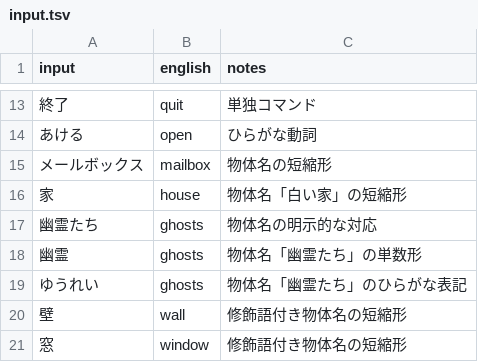
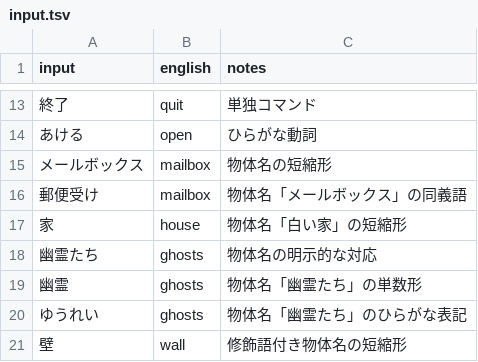
Before and after one commit to marinyan/ZORK1_80mkII, a TSV file: translation/ja/input.tsv, drawn as a sheet; only a part is shown, gaps mark what is left out; the shorter side is filled out with more unchanged rows; the diff names each change by its address in the sheet, - before the commit and + after, or states it on an @@ line.

Commit message:
Add Japanese mailbox alias

```diff
--- a/translation/ja/input.tsv
+++ b/translation/ja/input.tsv
+row 16: 郵便受け | mailbox | 物体名「メールボックス」の同義語
```
Also changed, not shown: translation/ja/ui.tsv, 1 other file.
